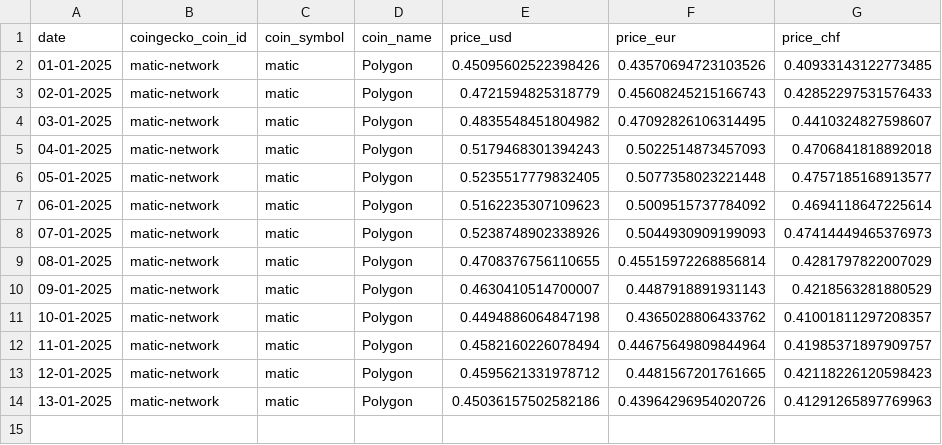
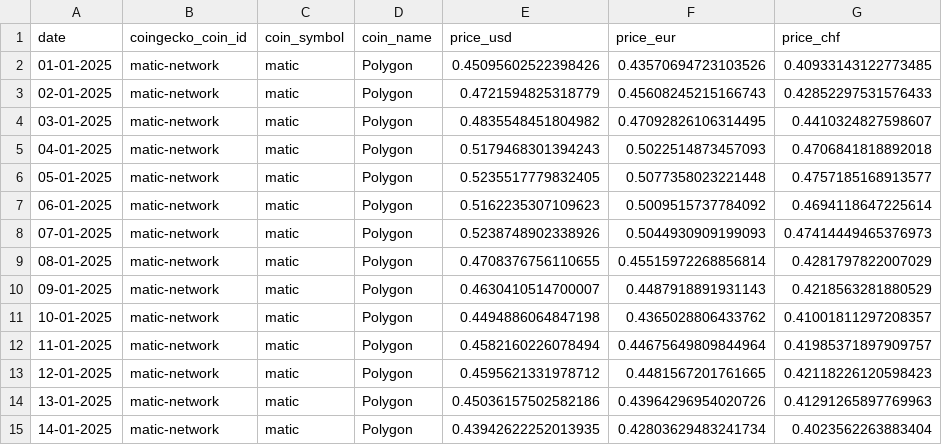
Before and after one commit to p17o/daily-coingecko-prices, a CSV file: data/matic-network_2025_daily_price_data_provided_by_coingecko.csv, drawn as a sheet.

```diff
--- a/data/matic-network_2025_daily_price_data_provided_by_coingecko.csv
+++ b/data/matic-network_2025_daily_price_data_provided_by_coingecko.csv
@@ -14 +14,2 @@ date,coingecko_coin_id,coin_symbol,coin_name,price_usd,price_eur,price_chf
 13-01-2025,matic-network,matic,Polygon,0.45036157502582186,0.43964296954020726,0.41291265897769963
+14-01-2025,matic-network,matic,Polygon,0.43942622252013935,0.42803629483241734,0.4023562263883404
```
Also changed, not shown: data/bitcoin-cash_2025_daily_price_data_provided_by_coingecko.csv, data/ethereum-pow-iou_2025_daily_price_data_provided_by_coingecko.csv, 22 other files.
